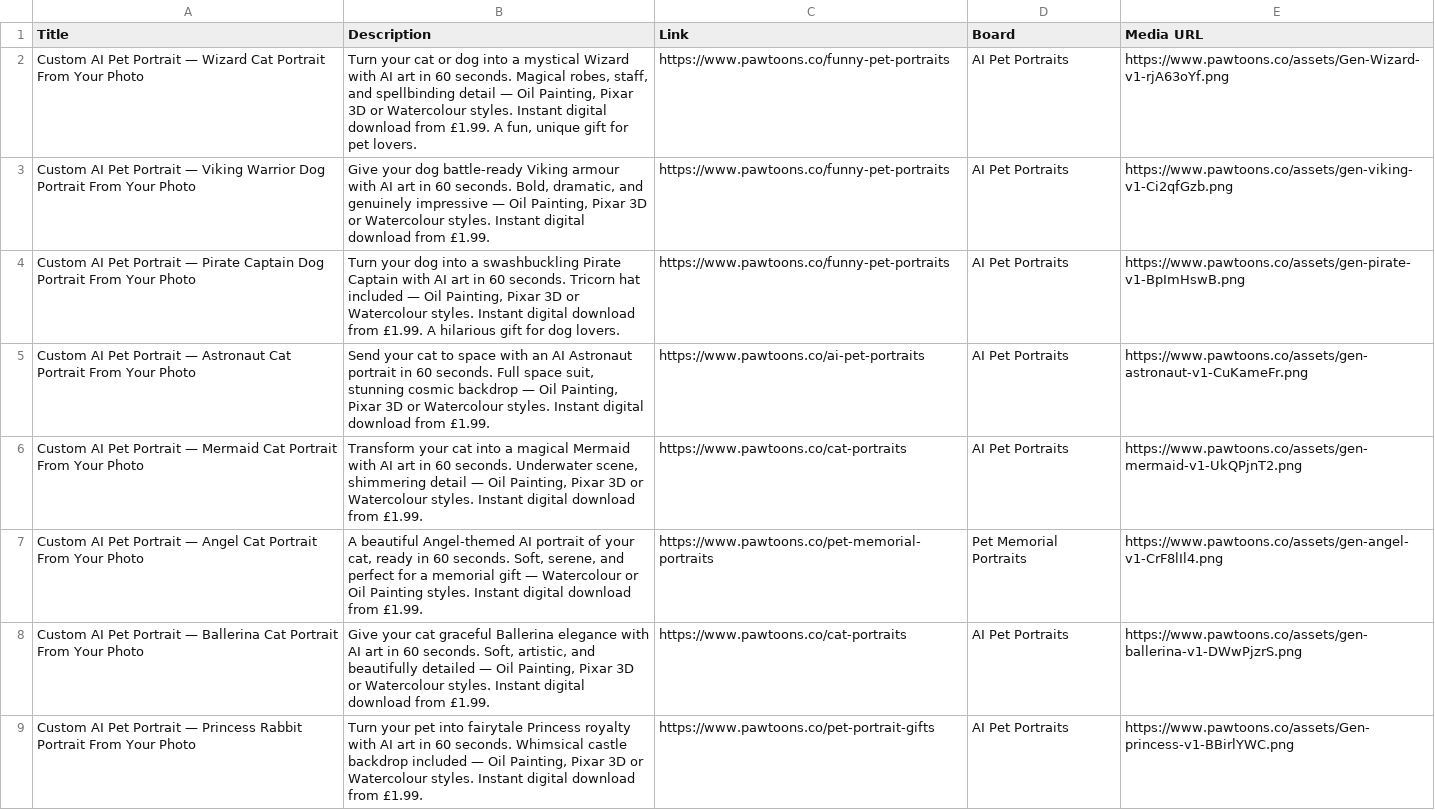
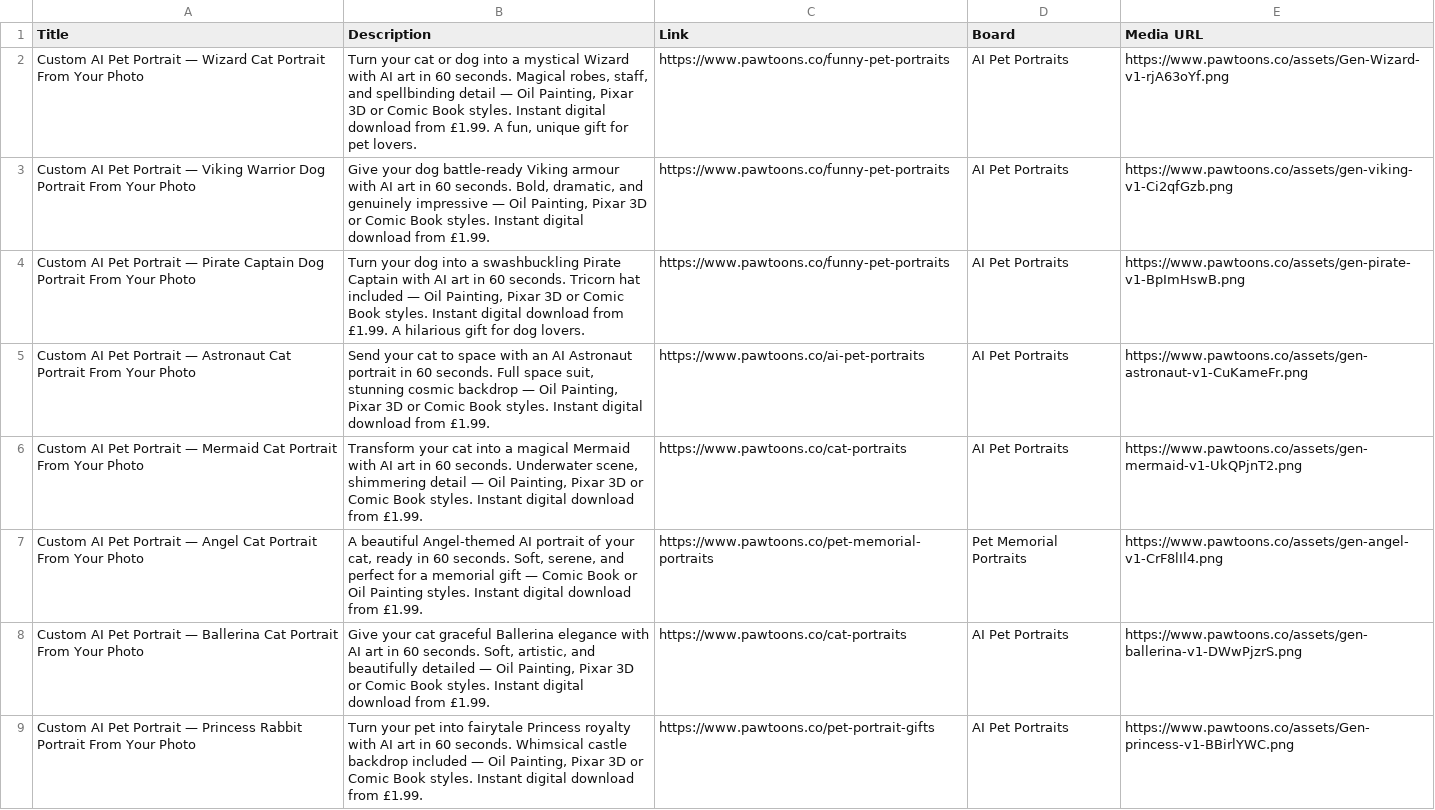
Before and after one commit to denveryoung02-cmyk/pet-portrait-perfection, a CSV file: pinterest-bulk-pins.csv, drawn as a sheet; the diff names each change by its address in the sheet, - before the commit and + after, or states it on an @@ line.

```diff
--- a/pinterest-bulk-pins.csv
+++ b/pinterest-bulk-pins.csv
-B2 (Description): …3D or Watercolour styles. Instant…
+B2 (Description): …3D or Comic Book styles. Instant…
-B3 (Description): …3D or Watercolour styles. Instant…
+B3 (Description): …3D or Comic Book styles. Instant…
-B4 (Description): …3D or Watercolour styles. Instant…
+B4 (Description): …3D or Comic Book styles. Instant…
-B5 (Description): …3D or Watercolour styles. Instant…
+B5 (Description): …3D or Comic Book styles. Instant…
-B6 (Description): …3D or Watercolour styles. Instant…
+B6 (Description): …3D or Comic Book styles. Instant…
-B7 (Description): …gift — Watercolour or Oil…
+B7 (Description): …gift — Comic Book or Oil…
-B8 (Description): …3D or Watercolour styles. Instant…
+B8 (Description): …3D or Comic Book styles. Instant…
-B9 (Description): …3D or Watercolour styles. Instant…
+B9 (Description): …3D or Comic Book styles. Instant…
```
Also changed, not shown: pinterest-bulk-pins-final.csv, 17 other files.
